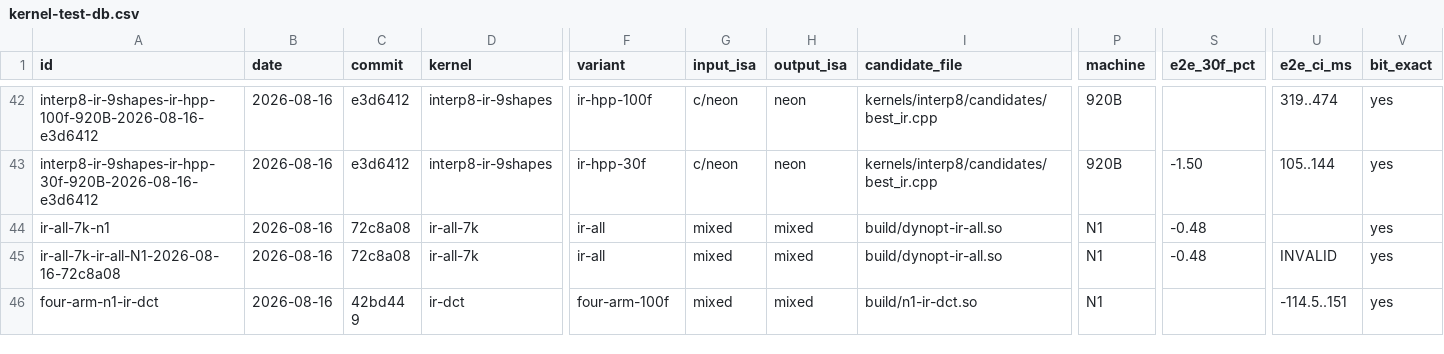
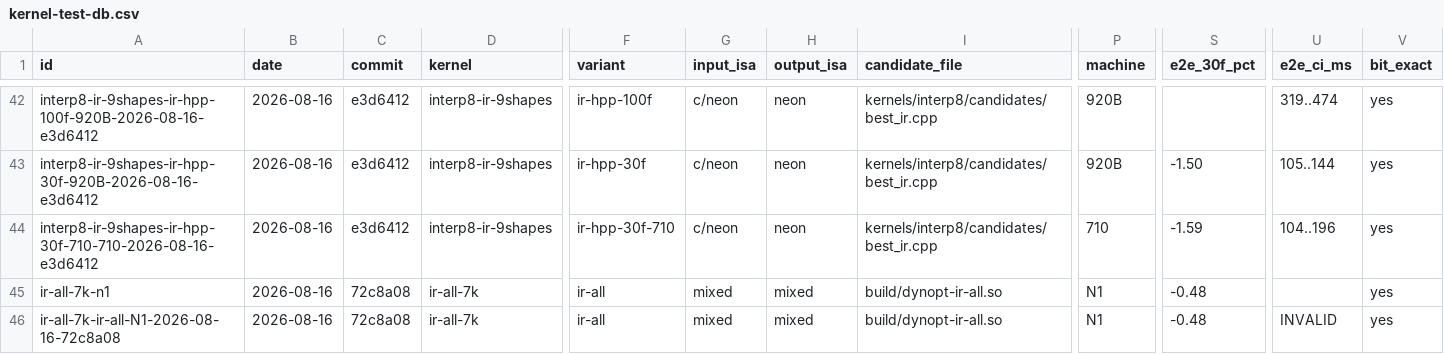
Before and after one commit to chiro2001/a64-simd-dyn-optimizer, a CSV file: data/kernel-test-db.csv, drawn as a sheet; only a part is shown, gaps mark what is left out; the shorter side is filled out with more unchanged rows; rows hold the shown columns only; the diff names each change by its address in the sheet, - before the commit and + after, or states it on an @@ line.

Commit message:
interp8 IR 9-shape E2E wins on 920B+710; fix ablate restore on 710
- 920B: 30f -1.50% CI[105,144], 100f -1.55% CI[319,474], bit-exact
- 710: 30f -1.59% CI[104,196], bit-exact (2ce69750...)
- cross-machine same direction, CIs exclude 0 -> new gain source
  beyond best9 (AGO_IR_FILTER=1, pure-NEON IR candidates)
- freeze-ablate.sh: tolerate non-git third_party/x265 on restore step
- kernel DB 55 rows; reports + docs/59 7.2 updated

```diff
--- a/data/kernel-test-db.csv
+++ b/data/kernel-test-db.csv
+row 44: interp8-ir-9shapes-ir-hpp-30f-710-710-2026-08-16-e3d6412 | 2026-08-16 | e3d6412 | interp8-ir-9shapes | ir-hpp-30f-710 | c/neon | neon | kernels/interp8/candidates/best_ir.cpp | 710 | -1.59 | 104..196 | yes
```
Also changed, not shown: 4 other files.
